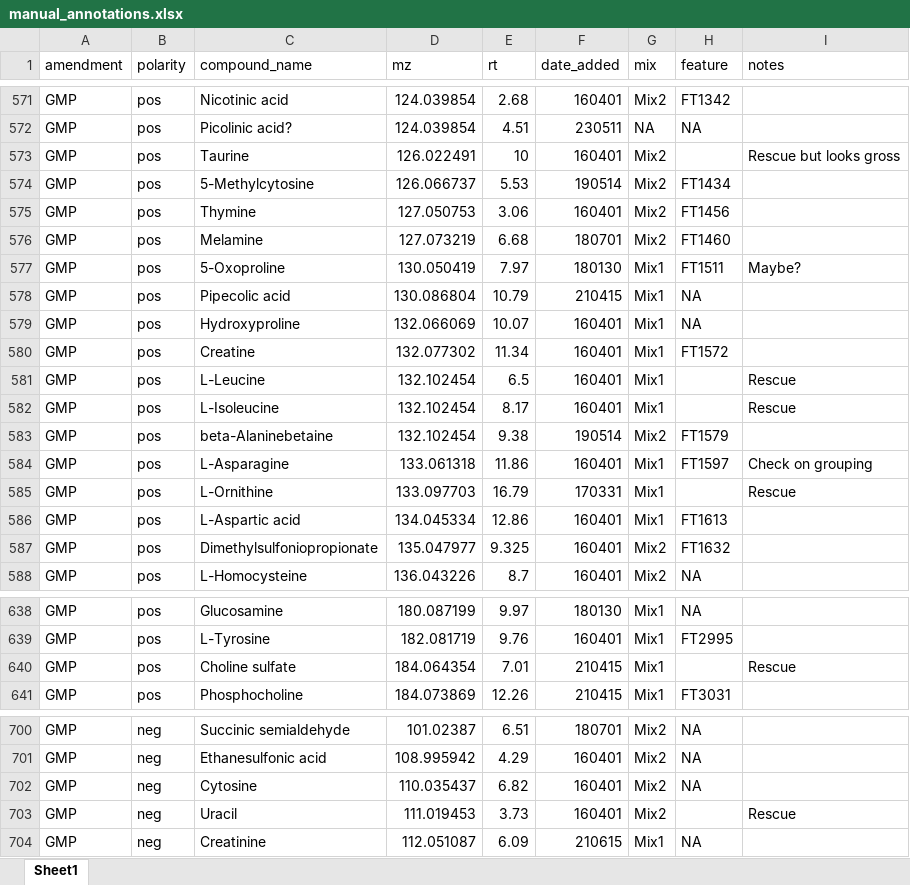
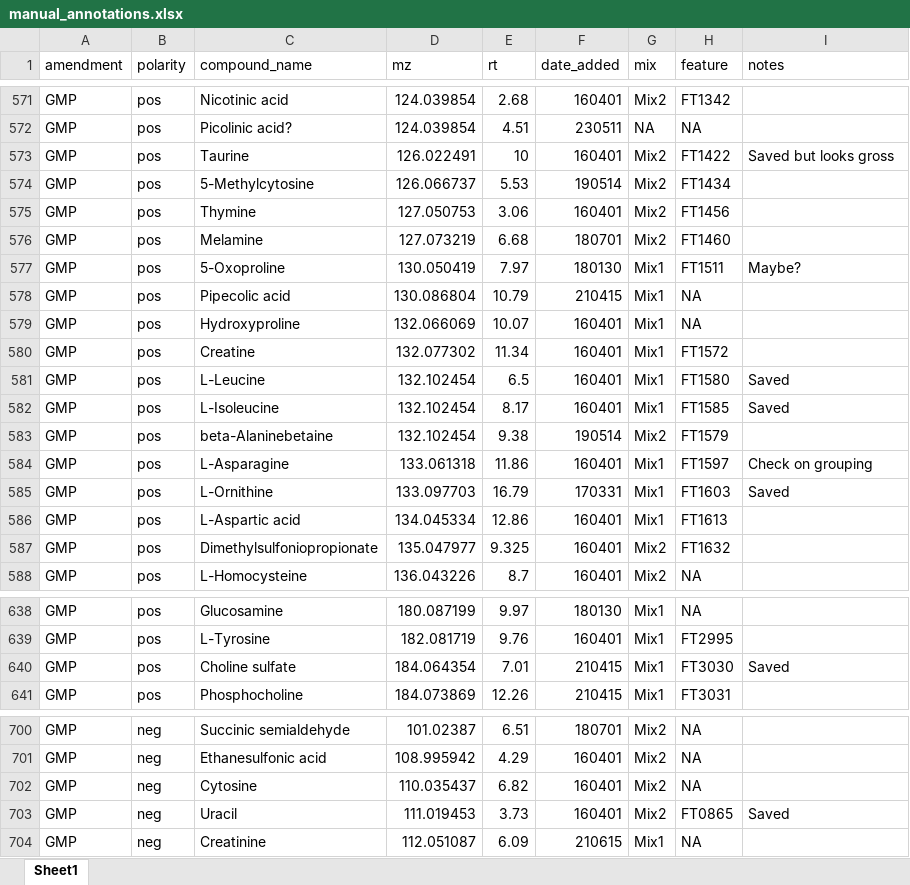
Before and after one commit to wkumler/PARAGON, an Excel workbook: untargeted/manual_annotations.xlsx, sheet Sheet1, drawn as a sheet; only a part is shown, gaps mark what is left out; values as stored, in another font and other column widths than the file's, no borders; the diff names each change by its address in the sheet, - before the commit and + after, or states it on an @@ line.

Commit message:
Saved GMP samples, done annotating

```diff
--- a/untargeted/manual_annotations.xlsx (sheet Sheet1)
+++ b/untargeted/manual_annotations.xlsx (sheet Sheet1)
-H573 (feature): (empty)
+H573 (feature): FT1422
-I573 (notes): Rescue but looks gross
+I573 (notes): Saved but looks gross
-H581 (feature): (empty)
+H581 (feature): FT1580
-I581:I582 (notes): Rescue
+I581:I582 (notes): Saved
-H582 (feature): (empty)
+H582 (feature): FT1585
-H585 (feature): (empty)
+H585 (feature): FT1603
-I585 (notes): Rescue
+I585 (notes): Saved
-H640 (feature): (empty)
+H640 (feature): FT3030
-I640 (notes): Rescue
+I640 (notes): Saved
-H703 (feature): (empty)
+H703 (feature): FT0865
-I703 (notes): Rescue
+I703 (notes): Saved
```
Also changed, not shown: 1 other file.
